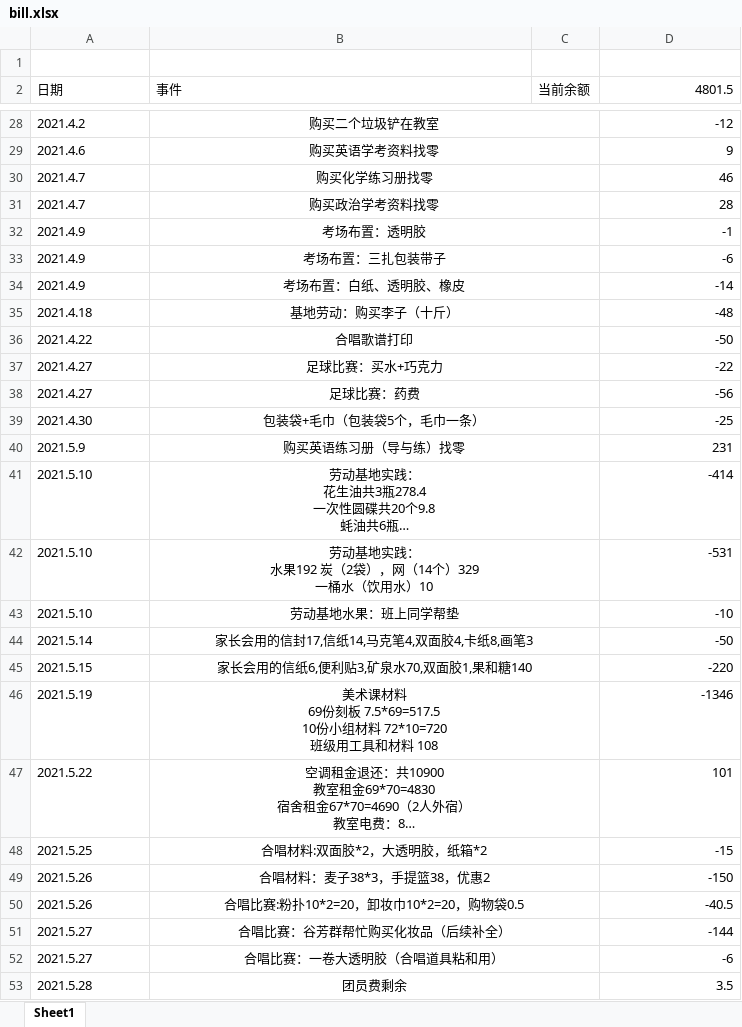
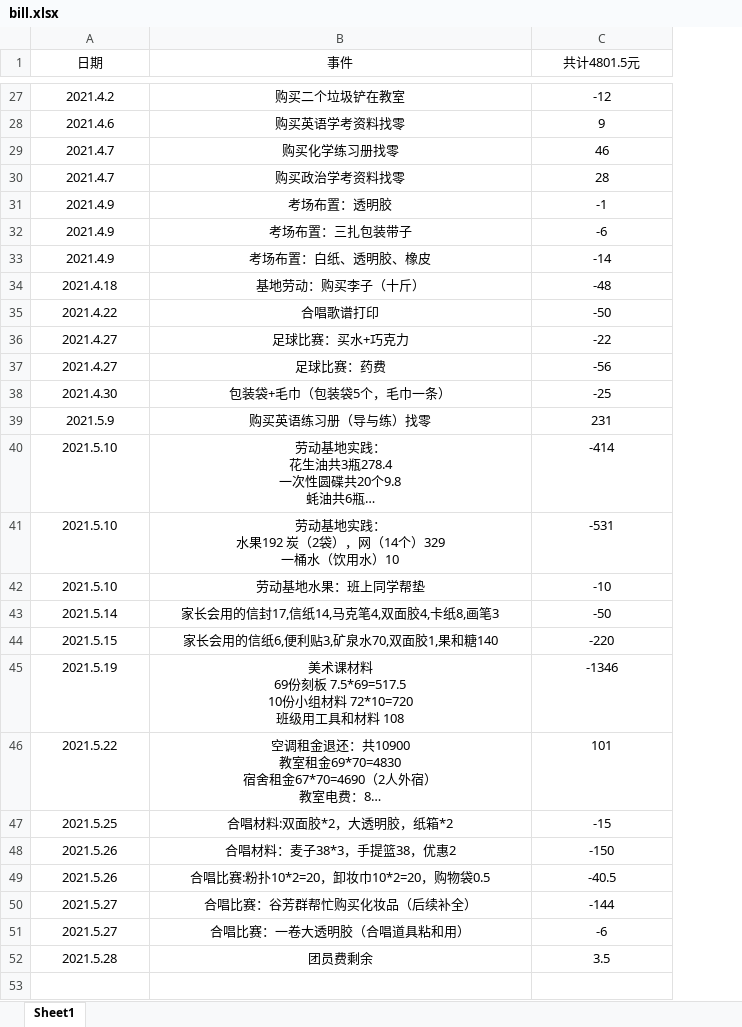
Before and after one commit to yuwenhui2020/yuwenhui2020.github.io, an Excel workbook: bill.xlsx, sheet Sheet1, drawn as a sheet; only a part is shown, gaps mark what is left out; long unchanged cells end in …; values as stored, in another font and other column widths than the file's, no borders; removed rows and columns are numbered as before the commit, all else as after; the diff covers the shown part only; the diff names each change by its address in the sheet, - before the commit and + after, or states it on an @@ line.

```diff
--- a/bill.xlsx (sheet Sheet1)
+++ b/bill.xlsx (sheet Sheet1)
-column C (当前余额), empty
-row 1: (empty)
-A1:B1 alignment: left
+A1:B1 alignment: center
-C1: 4801.5
+C1: 共计4801.5元
-C1:C52 alignment: right
+C1:C52 alignment: center
-A27:A52 alignment: left
+A27:A52 alignment: center
-B28:C28 merged
-B29:C29 merged
-B30:C30 merged
-B31:C31 merged
-B32:C32 merged
-B33:C33 merged
-B34:C34 merged
-B35:C35 merged
-B36:C36 merged
-B37:C37 merged
-B38:C38 merged
-B39:C39 merged
-B40:C40 merged
-B41:C41 merged
-B42:C42 merged
-B43:C43 merged
-B44:C44 merged
-B45:C45 merged
-B46:C46 merged
-B47:C47 merged
-B48:C48 merged
-B49:C49 merged
-B50:C50 merged
-B51:C51 merged
-B52:C52 merged
-B53:C53 merged
```
Also changed, not shown: cell formats and merged cells elsewhere in this sheet, 2 other files.
